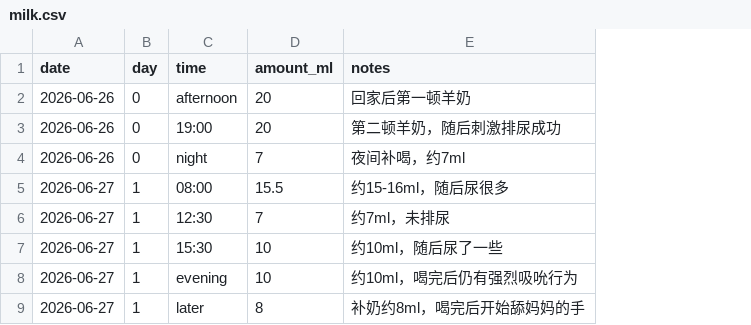
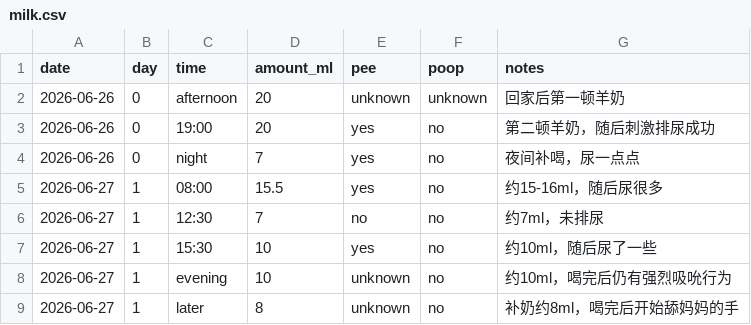
Before and after one commit to 1996tyfeng/MaShiYi, a CSV file: data/milk.csv, drawn as a sheet; addresses are those after the commit; the diff names each change by its address in the sheet, - before the commit and + after, or states it on an @@ line.

Commit message:
data(milk): add elimination fields to feeding records

```diff
--- a/data/milk.csv
+++ b/data/milk.csv
+column E (pee), rows 2-9: unknown | yes | yes | yes | no | yes | unknown | unknown
+column F (poop), rows 2-9: unknown | no | no | no | no | no | no | no
-G4 (notes): 夜间补喝，约7ml
+G4 (notes): 夜间补喝，尿一点点
```
